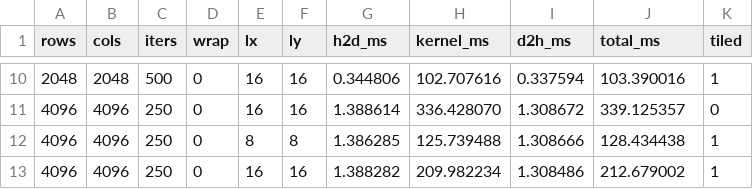
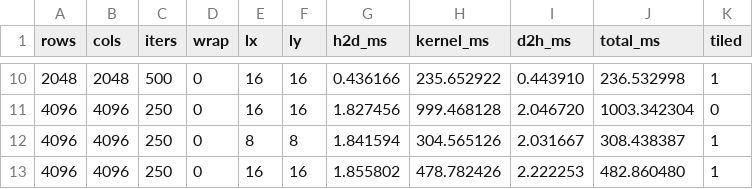
Before and after one commit to OlcsikaSZ/PARALEL2026-ISXBF3, a CSV file: app/gol_opencl/measurements/results.csv, drawn as a sheet; only a part is shown, gaps mark what is left out; the diff covers the shown part only.

```diff
--- a/app/gol_opencl/measurements/results.csv
+++ b/app/gol_opencl/measurements/results.csv
@@ -10,4 +10,4 @@ rows,cols,iters,wrap,lx,ly,h2d_ms,kernel_ms,d2h_ms,total_ms,tiled
-2048,2048,500,0,16,16,0.344806,102.707616,0.337594,103.390016,1
-4096,4096,250,0,16,16,1.388614,336.428070,1.308672,339.125357,0
-4096,4096,250,0,8,8,1.386285,125.739488,1.308666,128.434438,1
-4096,4096,250,0,16,16,1.388282,209.982234,1.308486,212.679002,1
+2048,2048,500,0,16,16,0.436166,235.652922,0.443910,236.532998,1
+4096,4096,250,0,16,16,1.827456,999.468128,2.046720,1003.342304,0
+4096,4096,250,0,8,8,1.841594,304.565126,2.031667,308.438387,1
+4096,4096,250,0,16,16,1.855802,478.782426,2.222253,482.860480,1
```
Also changed, not shown: 32 edited cells elsewhere in this file.
